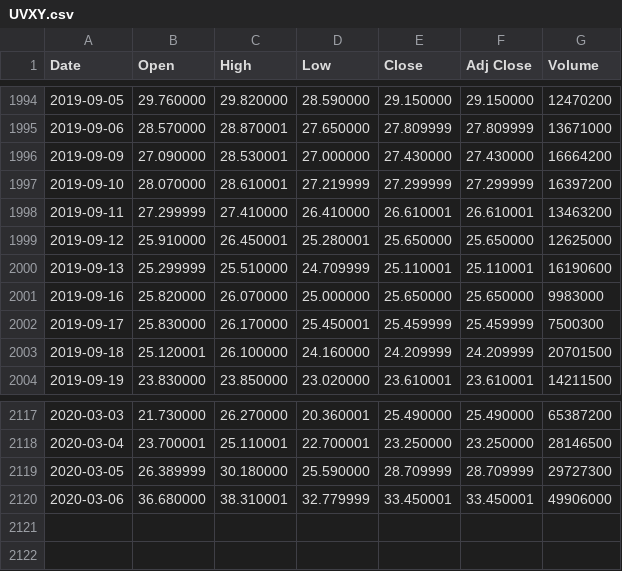
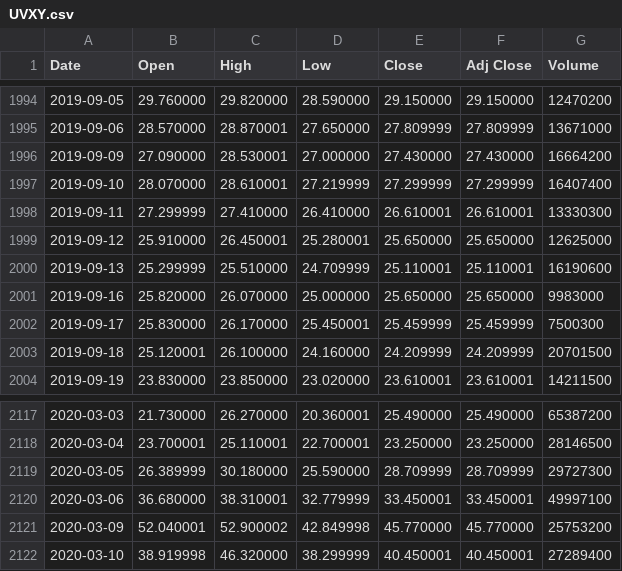
Before and after one commit to ecigar13/plotting.python, a CSV file: data/yahoo/UVXY.csv, drawn as a sheet; only a part is shown, gaps mark what is left out.

```diff
--- a/data/yahoo/UVXY.csv
+++ b/data/yahoo/UVXY.csv
@@ -1996,4 +1996,4 @@ Date,Open,High,Low,Close,Adj Close,Volume
 2019-09-09,27.090000,28.530001,27.000000,27.430000,27.430000,16664200
-2019-09-10,28.070000,28.610001,27.219999,27.299999,27.299999,16397200
-2019-09-11,27.299999,27.410000,26.410000,26.610001,26.610001,13463200
+2019-09-10,28.070000,28.610001,27.219999,27.299999,27.299999,16407400
+2019-09-11,27.299999,27.410000,26.410000,26.610001,26.610001,13330300
 2019-09-12,25.910000,26.450001,25.280001,25.650000,25.650000,12625000
@@ -2119,2 +2119,4 @@ Date,Open,High,Low,Close,Adj Close,Volume
 2020-03-05,26.389999,30.180000,25.590000,28.709999,28.709999,29727300
-2020-03-06,36.680000,38.310001,32.779999,33.450001,33.450001,49906000
+2020-03-06,36.680000,38.310001,32.779999,33.450001,33.450001,49997100
+2020-03-09,52.040001,52.900002,42.849998,45.770000,45.770000,25753200
+2020-03-10,38.919998,46.320000,38.299999,40.450001,40.450001,27289400
```
Also changed, not shown: data/cboe/vixcurrent.csv, data/yahoo/TVIX.csv, 6 other files.
